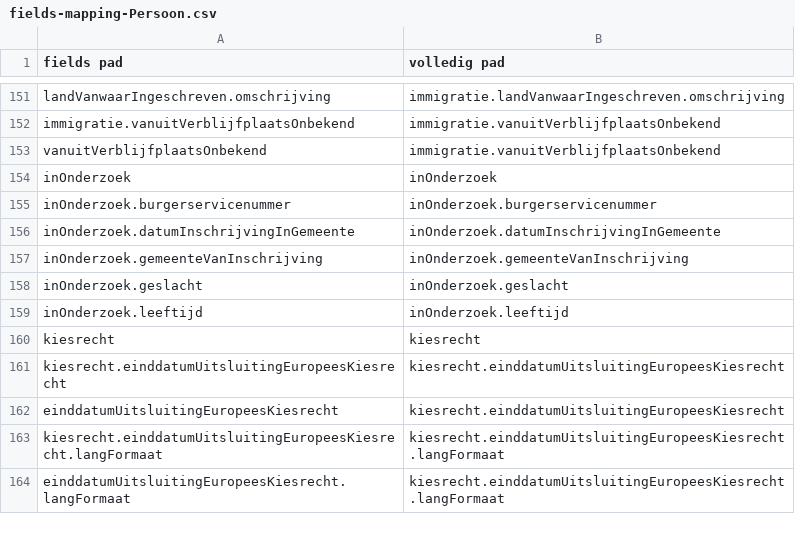
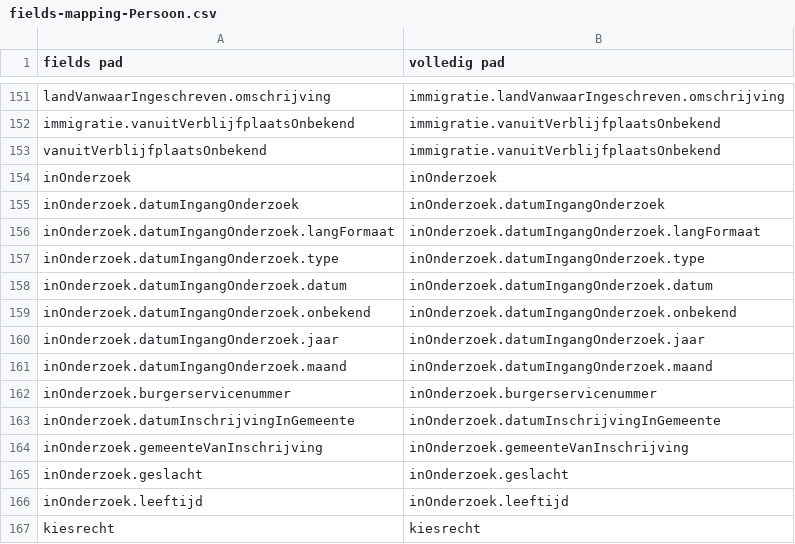
Before and after one commit to BRP-API/Haal-Centraal-BRP-bevragen, a CSV file: features/fields-mapping-Persoon.csv, drawn as a sheet; only a part is shown, gaps mark what is left out; the shorter side is filled out with more unchanged rows.

Commit message:
correctie toevoegen inOnderzoek.datumIngangOnderzoek

```diff
--- a/features/fields-mapping-Persoon.csv
+++ b/features/fields-mapping-Persoon.csv
@@ -154,2 +154,9 @@ vanuitVerblijfplaatsOnbekend,immigratie.vanuitVerblijfplaatsOnbekend
 inOnderzoek,inOnderzoek
+inOnderzoek.datumIngangOnderzoek,inOnderzoek.datumIngangOnderzoek
+inOnderzoek.datumIngangOnderzoek.langFormaat,inOnderzoek.datumIngangOnderzoek.langFormaat
+inOnderzoek.datumIngangOnderzoek.type,inOnderzoek.datumIngangOnderzoek.type
+inOnderzoek.datumIngangOnderzoek.datum,inOnderzoek.datumIngangOnderzoek.datum
+inOnderzoek.datumIngangOnderzoek.onbekend,inOnderzoek.datumIngangOnderzoek.onbekend
+inOnderzoek.datumIngangOnderzoek.jaar,inOnderzoek.datumIngangOnderzoek.jaar
+inOnderzoek.datumIngangOnderzoek.maand,inOnderzoek.datumIngangOnderzoek.maand
 inOnderzoek.burgerservicenummer,inOnderzoek.burgerservicenummer
```
